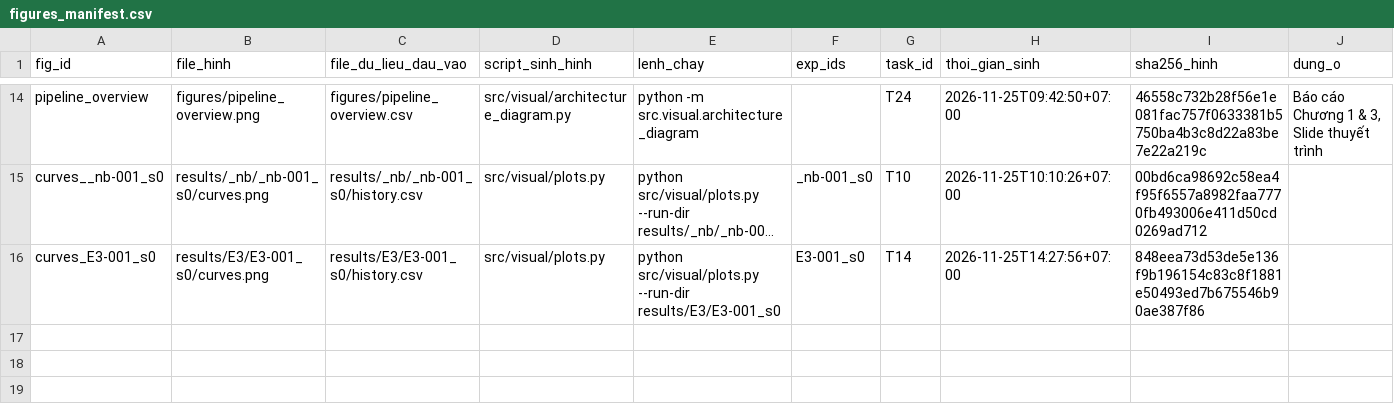
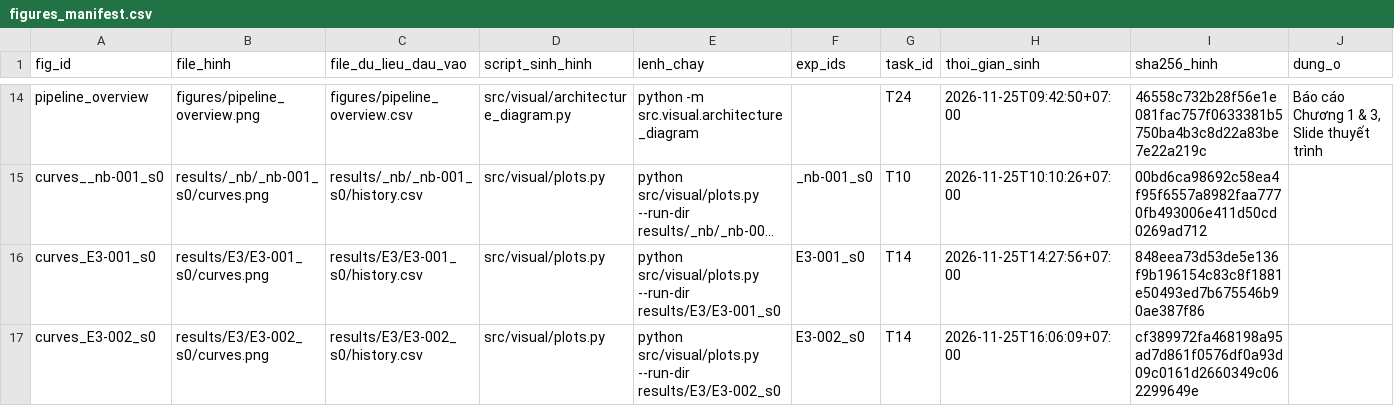
Before and after one commit to lpnHai2005/DeepLearning_Group, a CSV file: BTL02/tracking/figures_manifest.csv, drawn as a sheet; only a part is shown, gaps mark what is left out; long unchanged cells end in …; the diff names each change by its address in the sheet, - before the commit and + after, or states it on an @@ line.

```diff
--- a/BTL02/tracking/figures_manifest.csv
+++ b/BTL02/tracking/figures_manifest.csv
+row 17: curves_E3-002_s0 | results/E3/E3-002_s0/curves.png | results/E3/E3-002_s0/history.csv | src/visual/plots.py | python src/visual/plots.py --run-dir results/E3/E3-002_s0 | E3-002_s0 | T14 | 2026-11-25T16:06:09+07:00 | cf389972fa468198a95ad7d861f0576df0a93d09c0161d2660349c062299649e
```
Also changed, not shown: BTL02/report/tables/E3_summary.csv, BTL02/report/tables/summary_all.csv, 10 other files.
